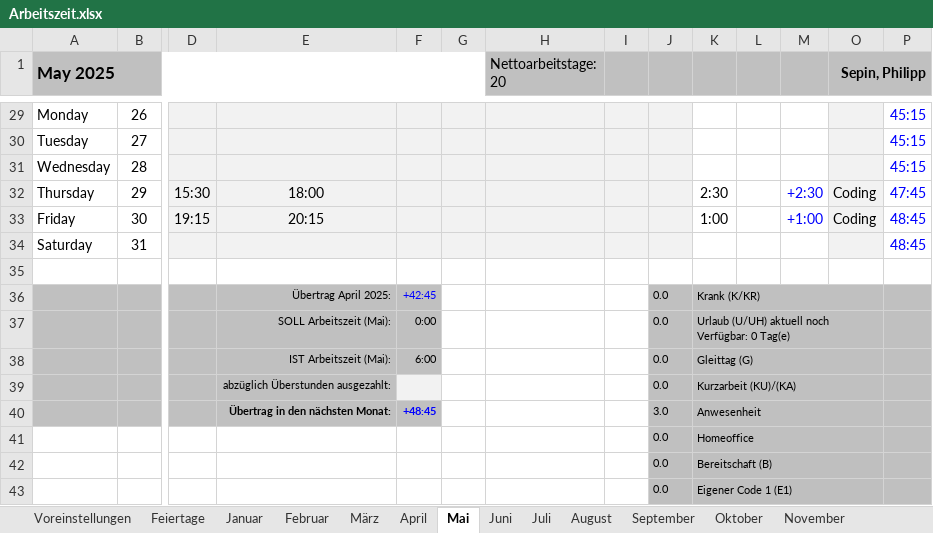
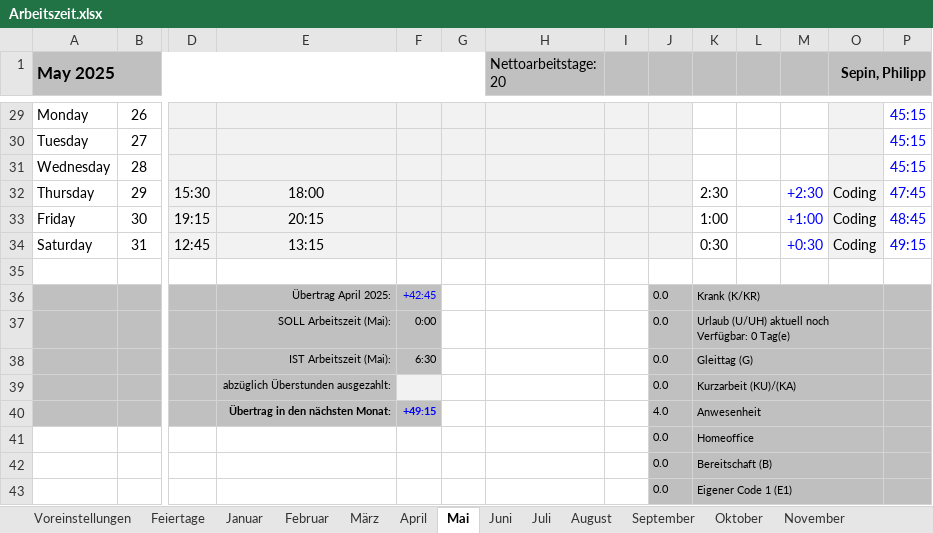
Before and after one commit to p0017/Molecular-Test-Time-Adaptation, an Excel workbook: Arbeitszeit.xlsx, sheet Mai, drawn as a sheet; only a part is shown, gaps mark what is left out; values as stored, in another font and other column widths than the file's, no borders; conditional formats not drawn; removed rows and columns are numbered as before the commit, all else as after; rows hold the shown columns only; the diff names each change by its address in the sheet, - before the commit and + after, or states it on an @@ line.

```diff
--- a/Arbeitszeit.xlsx (sheet Mai)
+++ b/Arbeitszeit.xlsx (sheet Mai)
-row 34: Saturday | 31 |  |  |  |  |  |  |  |  |  |  |  | 48:45
+row 34: Saturday | 31 | 12:45 | 13:15 |  |  |  |  |  | 0:30 |  | +0:30 | Coding | 49:15
-F38: 6:00
+F38: 6:30
-F40: +48:45
+F40: +49:15
-J40: 3.0
+J40: 4.0
```
Also changed, not shown: sheet Juni, sheet Jahresübersicht, sheet Fahrtkosten, 4 other files.
